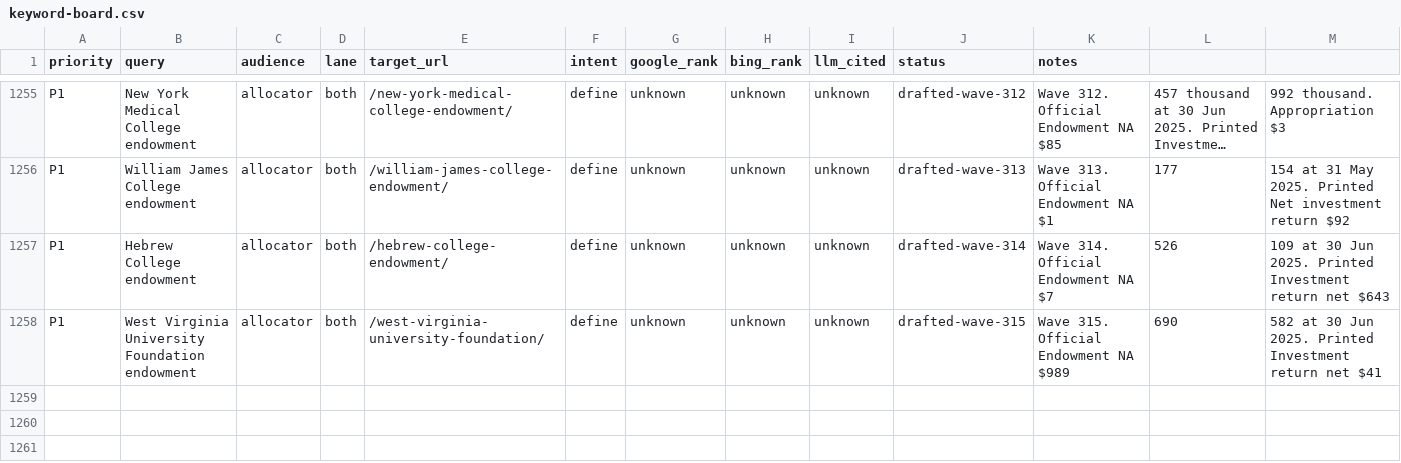
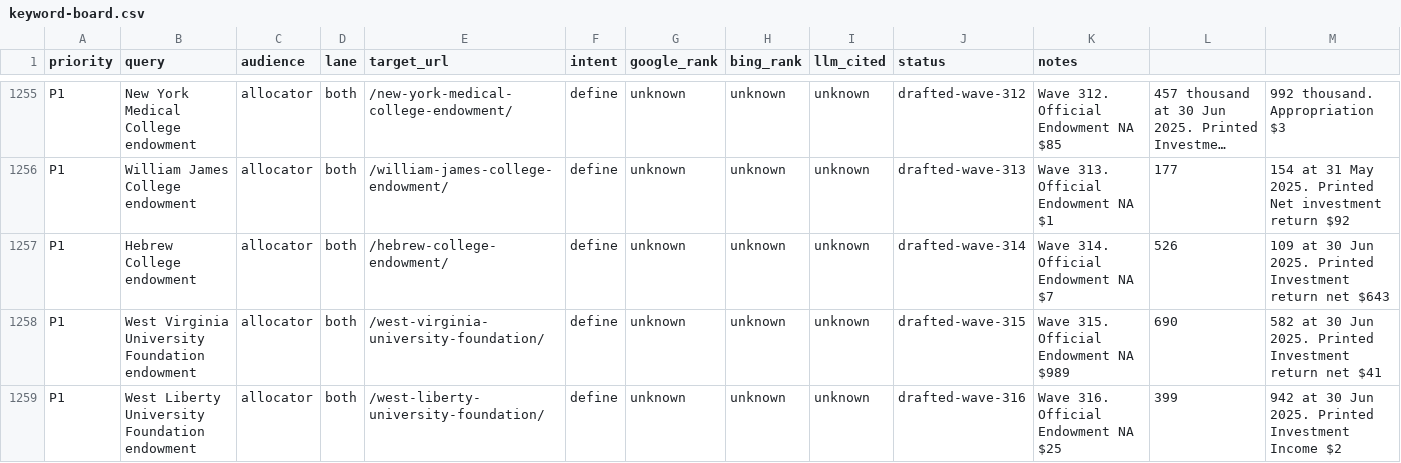
Before and after one commit to timcanada/uao-insurance-gate, a CSV file: seo-aeo/inventory/keyword-board.csv, drawn as a sheet; only a part is shown, gaps mark what is left out; long unchanged cells end in …; rows hold the shown columns only; the diff names each change by its address in the sheet, - before the commit and + after, or states it on an @@ line.

```diff
--- a/seo-aeo/inventory/keyword-board.csv
+++ b/seo-aeo/inventory/keyword-board.csv
+row 1259: P1 | West Liberty University Foundation endowment | allocator | both | /west-liberty-university-foundation/ | define | unknown | unknown | unknown | drafted-wave-316 | Wave 316. Official Endowment NA $25 | 399 | 942 at 30 Jun 2025. Printed Investment Income $2
```
Also changed, not shown: seo-aeo/inventory/priority-slugs.csv, 13 other files.
